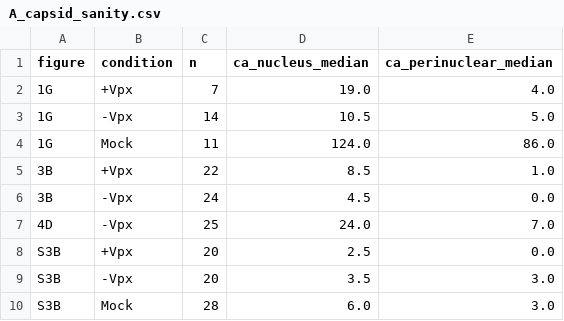
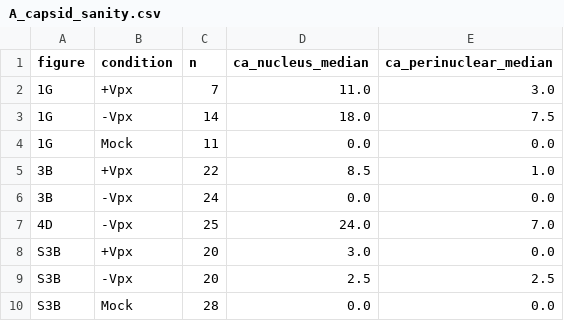
Before and after one commit to raaahl15/Project-Skripsi, a CSV file: results/b6/A_capsid_sanity.csv, drawn as a sheet.

```diff
--- a/results/b6/A_capsid_sanity.csv
+++ b/results/b6/A_capsid_sanity.csv
@@ -1,10 +1,10 @@
 figure,condition,n,ca_nucleus_median,ca_perinuclear_median
-1G,+Vpx,7,19.0,4.0
-1G,-Vpx,14,10.5,5.0
-1G,Mock,11,124.0,86.0
+1G,+Vpx,7,11.0,3.0
+1G,-Vpx,14,18.0,7.5
+1G,Mock,11,0.0,0.0
 3B,+Vpx,22,8.5,1.0
-3B,-Vpx,24,4.5,0.0
+3B,-Vpx,24,0.0,0.0
 4D,-Vpx,25,24.0,7.0
-S3B,+Vpx,20,2.5,0.0
-S3B,-Vpx,20,3.5,3.0
-S3B,Mock,28,6.0,3.0
+S3B,+Vpx,20,3.0,0.0
+S3B,-Vpx,20,2.5,2.5
+S3B,Mock,28,0.0,0.0
```
Also changed, not shown: results/pilot-heidata/cells.csv, results/wo14-kfold/summary_kfold.csv, 27 other files.
